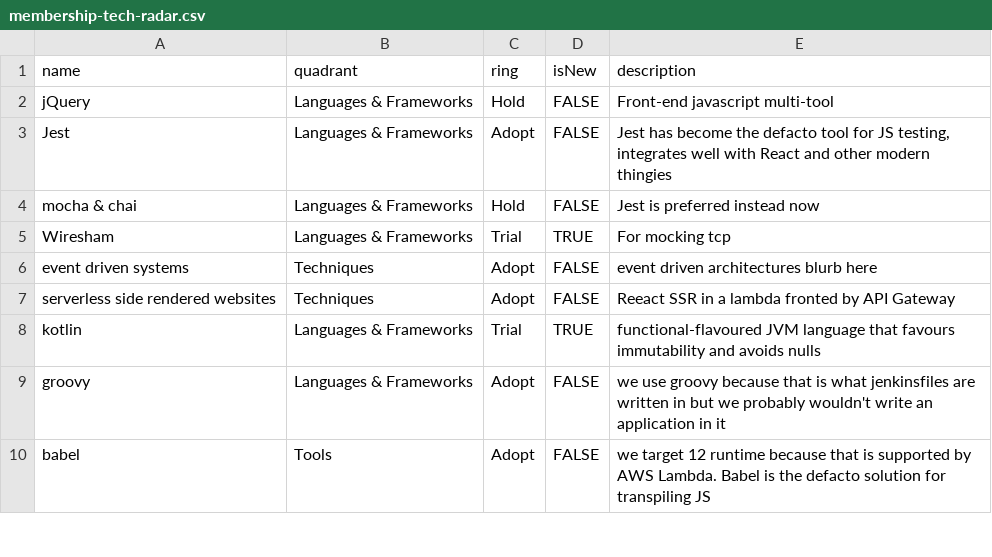
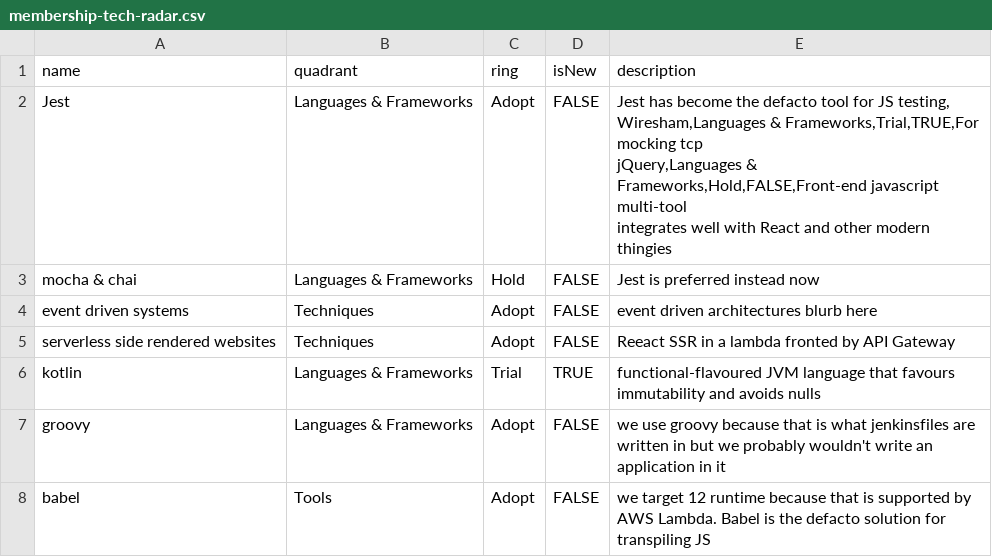
Before and after one commit to coopdigital/tech-radar, a CSV file: membership-tech-radar.csv, drawn as a sheet; only a part is shown.

```diff
--- a/membership-tech-radar.csv
+++ b/membership-tech-radar.csv
@@ -1,6 +1,7 @@
 name,quadrant,ring,isNew,description
-jQuery,Languages & Frameworks,Hold,FALSE,Front-end javascript multi-tool
-Jest,Languages & Frameworks,Adopt,FALSE,"Jest has become the defacto tool for JS testing, integrates well with React and other modern thingies"
+Jest,Languages & Frameworks,Adopt,FALSE,"Jest has become the defacto tool for JS testing,
+Wiresham,Languages & Frameworks,Trial,TRUE,For mocking tcp
+jQuery,Languages & Frameworks,Hold,FALSE,Front-end javascript multi-tool
+integrates well with React and other modern thingies"
 mocha & chai,Languages & Frameworks,Hold,FALSE,Jest is preferred instead now
-Wiresham,Languages & Frameworks,Trial,TRUE,For mocking tcp
 event driven systems,Techniques,Adopt,FALSE,event driven architectures blurb here
```
